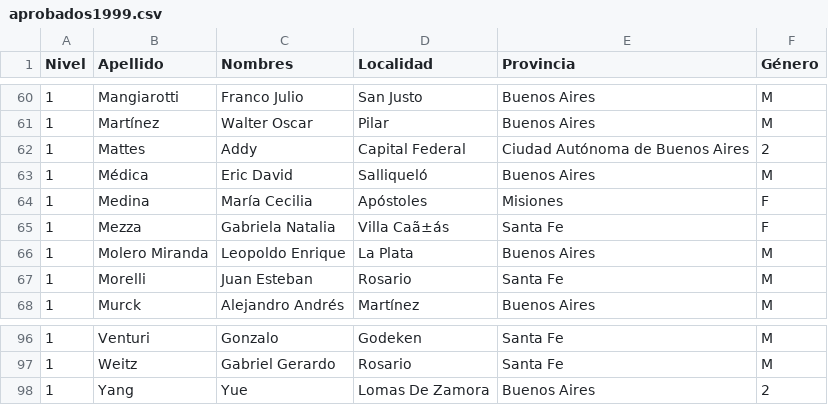
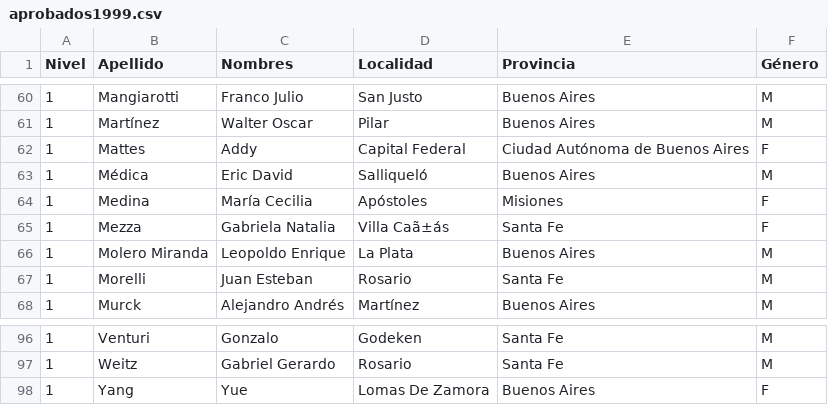
Before and after one commit to pablocelayes/nacionalesoma, a CSV file: data/aprobados/csvs/aprobados1999.csv, drawn as a sheet; only a part is shown, gaps mark what is left out.

```diff
--- a/data/aprobados/csvs/aprobados1999.csv
+++ b/data/aprobados/csvs/aprobados1999.csv
@@ -61,3 +61,3 @@ Nivel,Apellido,Nombres,Localidad,Provincia,Género
 1,Martínez,Walter Oscar,Pilar,Buenos Aires,M
-1,Mattes,Addy,Capital Federal,Ciudad Autónoma de Buenos Aires,2
+1,Mattes,Addy,Capital Federal,Ciudad Autónoma de Buenos Aires,F
 1,Médica,Eric David,Salliqueló,Buenos Aires,M
@@ -97,2 +97,2 @@ Nivel,Apellido,Nombres,Localidad,Provincia,Género
 1,Weitz,Gabriel Gerardo,Rosario,Santa Fe,M
-1,Yang,Yue,Lomas De Zamora,Buenos Aires,2
+1,Yang,Yue,Lomas De Zamora,Buenos Aires,F
```
Also changed, not shown: data/aprobados/csvs/aprobados1998.csv, data/aprobados/csvs/aprobados2000.csv, 51 other files.
